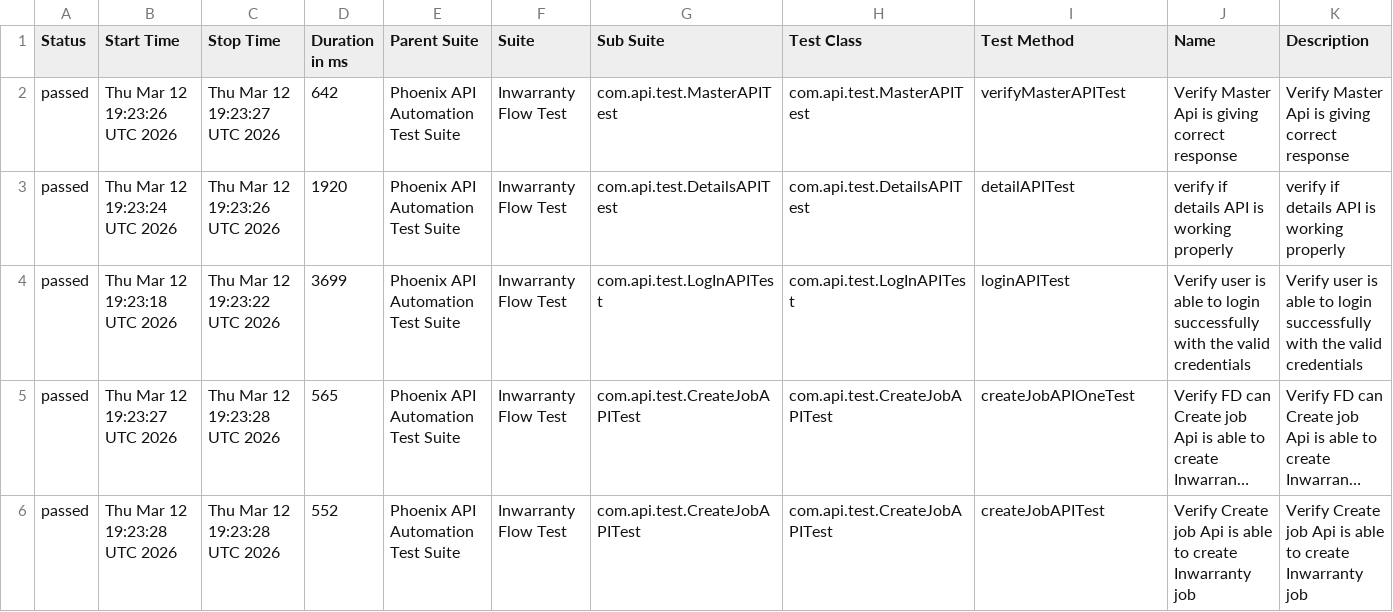
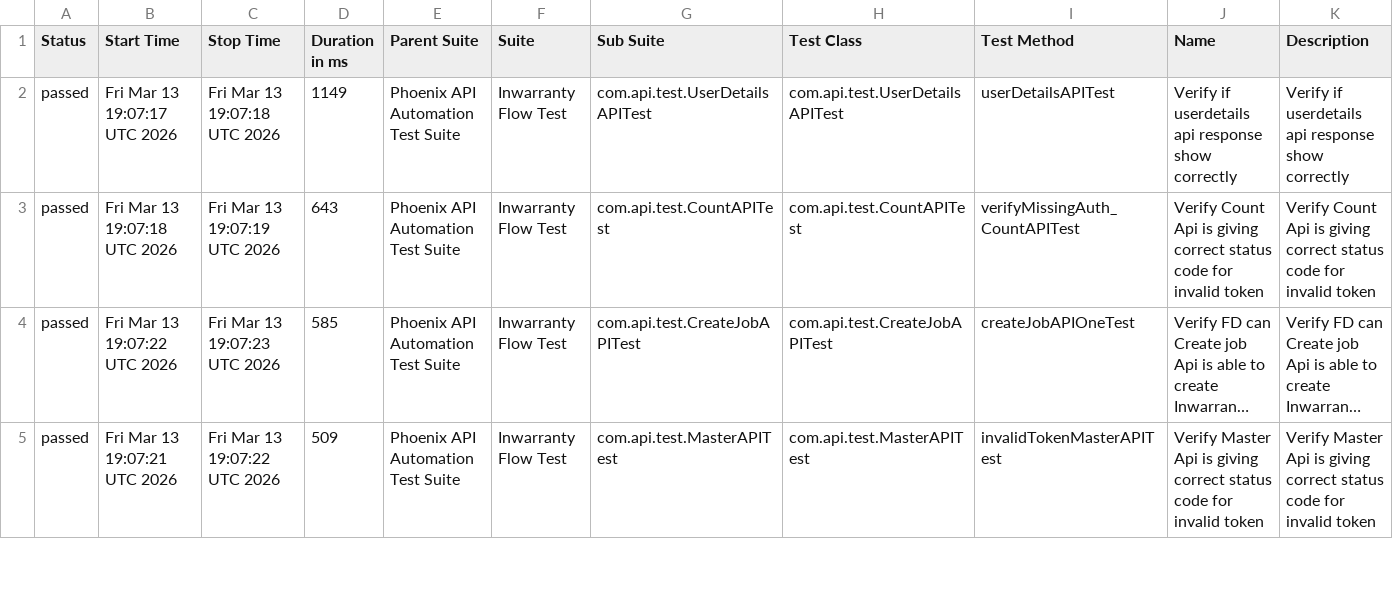
Before and after one commit to sailesh123kumar/PhoenixTestAutomationFramework, a CSV file: data/suites.csv, drawn as a sheet; only a part is shown; long unchanged cells end in …; removed rows and columns are numbered as before the commit, all else as after; the diff covers the shown part only; the diff names each change by its address in the sheet, - before the commit and + after, or states it on an @@ line.

```diff
--- a/data/suites.csv
+++ b/data/suites.csv
-row 2: passed | Thu Mar 12 19:23:26 UTC 2026 | Thu Mar 12 19:23:27 UTC 2026 | 642 | Phoenix API Automation Test Suite | Inwarranty Flow Test | com.api.test.MasterAPITest | com.api.test.MasterAPITest | verifyMasterAPITest | Verify Master Api is giving correct response | Verify Master Api is giving correct response
-B2 (Start Time): Thu Mar 12 19:23:24 UTC 2026
+B2 (Start Time): Fri Mar 13 19:07:17 UTC 2026
-C2 (Stop Time): Thu Mar 12 19:23:26 UTC 2026
+C2 (Stop Time): Fri Mar 13 19:07:18 UTC 2026
-D2 (Duration in ms): 1920
+D2 (Duration in ms): 1149
-G2 (Sub Suite): com.api.test.DetailsAPITest
+G2 (Sub Suite): com.api.test.UserDetailsAPITest
-H2 (Test Class): com.api.test.DetailsAPITest
+H2 (Test Class): com.api.test.UserDetailsAPITest
-I2 (Test Method): detailAPITest
+I2 (Test Method): userDetailsAPITest
-J2 (Name): verify if details API is working properly
+J2 (Name): Verify if userdetails api response show correctly
-K2 (Description): verify if details API is working properly
+K2 (Description): Verify if userdetails api response show correctly
-B3 (Start Time): Thu Mar 12 19:23:18 UTC 2026
+B3 (Start Time): Fri Mar 13 19:07:18 UTC 2026
-C3 (Stop Time): Thu Mar 12 19:23:22 UTC 2026
+C3 (Stop Time): Fri Mar 13 19:07:19 UTC 2026
-D3 (Duration in ms): 3699
+D3 (Duration in ms): 643
-G3 (Sub Suite): com.api.test.LogInAPITest
+G3 (Sub Suite): com.api.test.CountAPITest
-H3 (Test Class): com.api.test.LogInAPITest
+H3 (Test Class): com.api.test.CountAPITest
-I3 (Test Method): loginAPITest
+I3 (Test Method): verifyMissingAuth_CountAPITest
-J3 (Name): Verify user is able to login successfully with the valid credentials
+J3 (Name): Verify Count Api is giving correct status code for invalid token
-K3 (Description): Verify user is able to login successfully with the valid credentials
+K3 (Description): Verify Count Api is giving correct status code for invalid token
-B4 (Start Time): Thu Mar 12 19:23:27 UTC 2026
+B4 (Start Time): Fri Mar 13 19:07:22 UTC 2026
-C4 (Stop Time): Thu Mar 12 19:23:28 UTC 2026
+C4 (Stop Time): Fri Mar 13 19:07:23 UTC 2026
-D4 (Duration in ms): 565
+D4 (Duration in ms): 585
-B5 (Start Time): Thu Mar 12 19:23:28 UTC 2026
+B5 (Start Time): Fri Mar 13 19:07:21 UTC 2026
-C5 (Stop Time): Thu Mar 12 19:23:28 UTC 2026
+C5 (Stop Time): Fri Mar 13 19:07:22 UTC 2026
-D5 (Duration in ms): 552
+D5 (Duration in ms): 509
-G5 (Sub Suite): com.api.test.CreateJobAPITest
+G5 (Sub Suite): com.api.test.MasterAPITest
-H5 (Test Class): com.api.test.CreateJobAPITest
+H5 (Test Class): com.api.test.MasterAPITest
-I5 (Test Method): createJobAPITest
+I5 (Test Method): invalidTokenMasterAPITest
-J5 (Name): Verify Create job Api is able to create Inwarranty job
+J5 (Name): Verify Master Api is giving correct status code for invalid token
-K5 (Description): Verify Create job Api is able to create Inwarranty job
+K5 (Description): Verify Master Api is giving correct status code for invalid token
```
Also changed, not shown: 1 added row and 30 edited cells elsewhere in this file, data/behaviors.csv, 47 other files.
